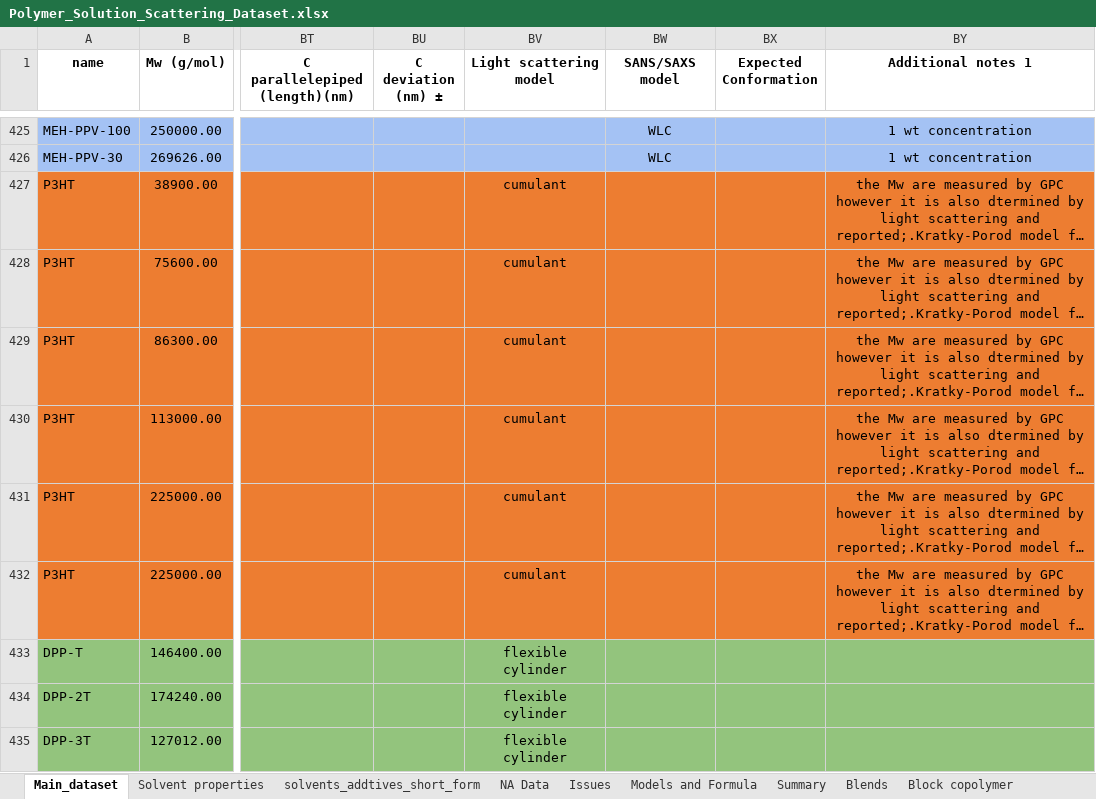
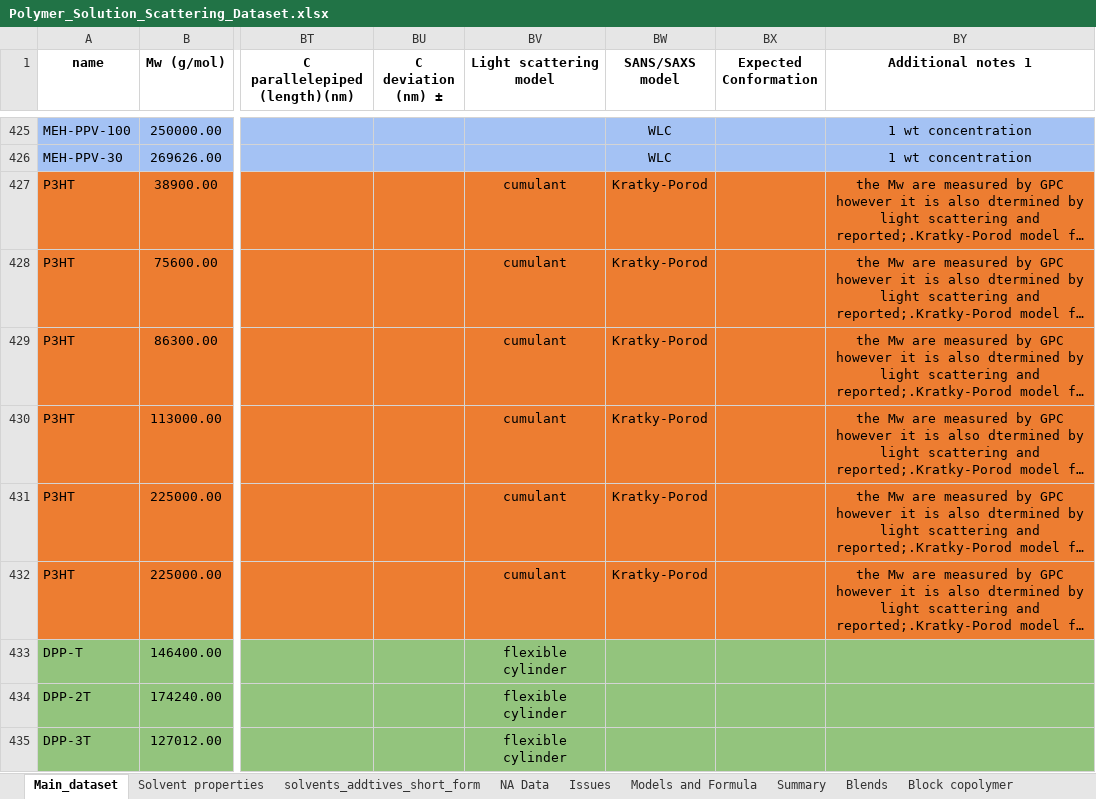
Before and after one commit to ddomlab/Model-Generalizability-and-Uncertainty-for-Predicting-Conjugated-Polymer-Solution-Conformation, an Excel workbook: datasets/raw/Polymer_Solution_Scattering_Dataset.xlsx, sheet Main_dataset, drawn as a sheet; only a part is shown, gaps mark what is left out; long unchanged cells end in …; values as stored, in another font and other column widths than the file's, no borders; charts and pictures not drawn; the diff covers the shown part only; the diff names each change by its address in the sheet, - before the commit and + after, or states it on an @@ line.

```diff
--- a/datasets/raw/Polymer_Solution_Scattering_Dataset.xlsx (sheet Main_dataset)
+++ b/datasets/raw/Polymer_Solution_Scattering_Dataset.xlsx (sheet Main_dataset)
-BW427:BW432 (SANS/SAXS model): (empty)
+BW427:BW432 (SANS/SAXS model): Kratky-Porod
```
Also changed, not shown: 7 removed rows, 11 edited cells and cell formats elsewhere in this sheet, sheet Summary, charts or pictures, 4 other files.
